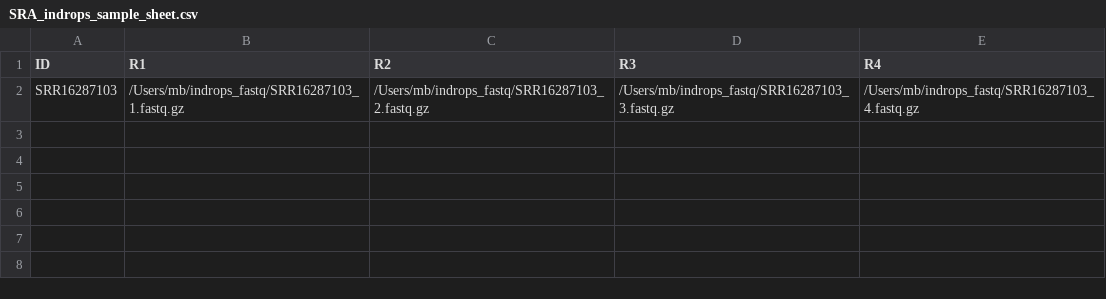
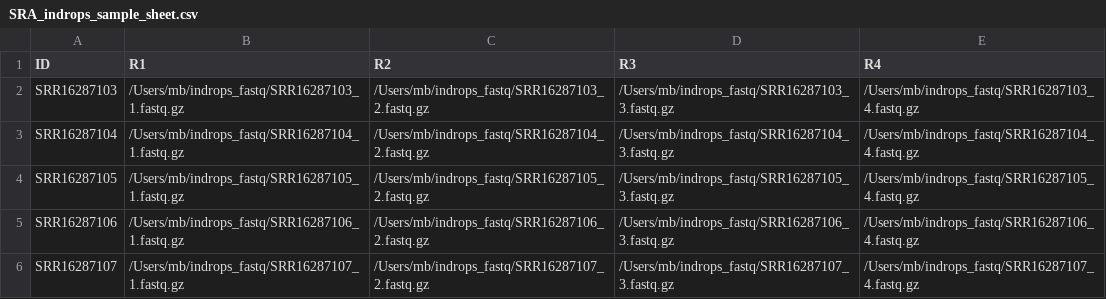
Before and after one commit to mehdiborji/inDrops_nf, a CSV file: data/SRA_indrops_sample_sheet.csv, drawn as a sheet; the diff names each change by its address in the sheet, - before the commit and + after, or states it on an @@ line.

Commit message:
remove BAM generation, test full dataset with Mito genome

```diff
--- a/data/SRA_indrops_sample_sheet.csv
+++ b/data/SRA_indrops_sample_sheet.csv
+row 3: SRR16287104 | /Users/mb/indrops_fastq/SRR16287104_1.fastq.gz | /Users/mb/indrops_fastq/SRR16287104_2.fastq.gz | /Users/mb/indrops_fastq/SRR16287104_3.fastq.gz | /Users/mb/indrops_fastq/SRR16287104_4.fastq.gz
+row 4: SRR16287105 | /Users/mb/indrops_fastq/SRR16287105_1.fastq.gz | /Users/mb/indrops_fastq/SRR16287105_2.fastq.gz | /Users/mb/indrops_fastq/SRR16287105_3.fastq.gz | /Users/mb/indrops_fastq/SRR16287105_4.fastq.gz
+row 5: SRR16287106 | /Users/mb/indrops_fastq/SRR16287106_1.fastq.gz | /Users/mb/indrops_fastq/SRR16287106_2.fastq.gz | /Users/mb/indrops_fastq/SRR16287106_3.fastq.gz | /Users/mb/indrops_fastq/SRR16287106_4.fastq.gz
+row 6: SRR16287107 | /Users/mb/indrops_fastq/SRR16287107_1.fastq.gz | /Users/mb/indrops_fastq/SRR16287107_2.fastq.gz | /Users/mb/indrops_fastq/SRR16287107_3.fastq.gz | /Users/mb/indrops_fastq/SRR16287107_4.fastq.gz
```
Also changed, not shown: 2 other files.
